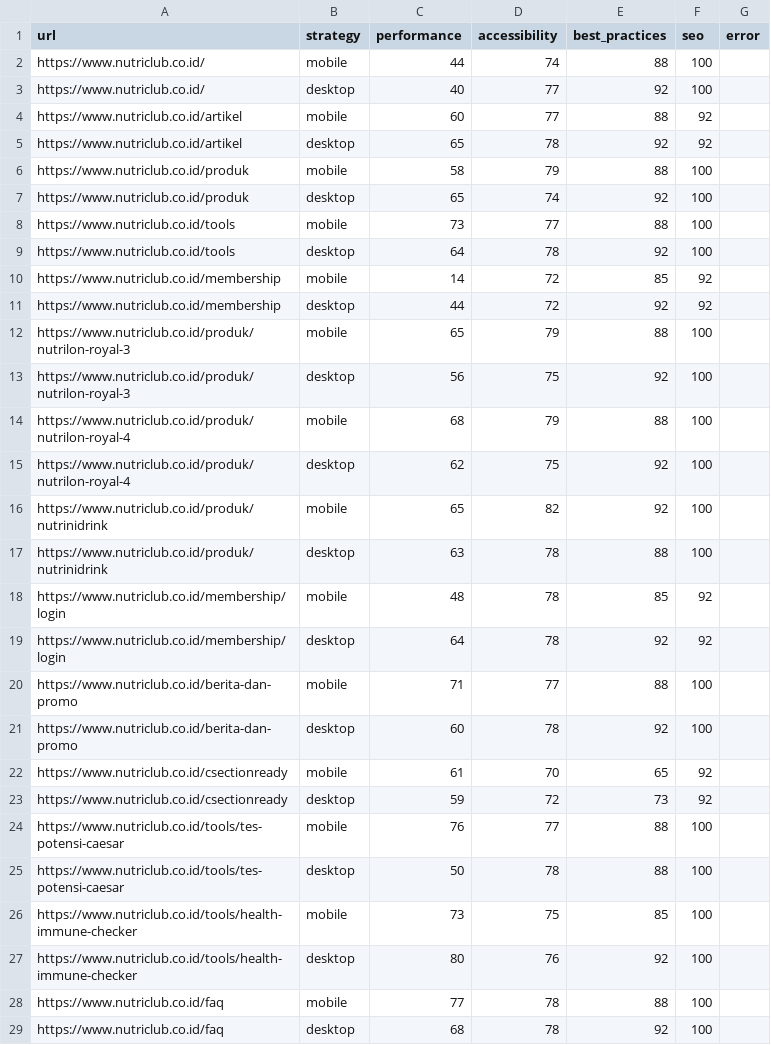
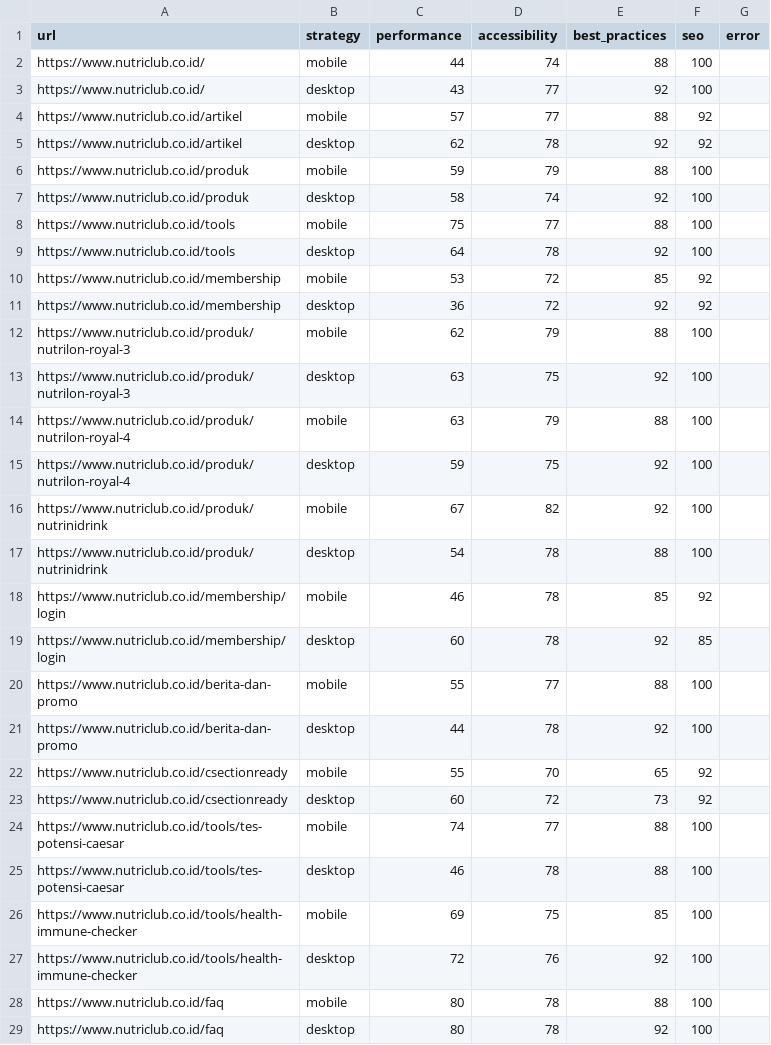
Before and after one commit to maazway/pagespeed-monitor-nr, a CSV file: psi_results.csv, drawn as a sheet; only a part is shown; the diff covers the shown part only.

```diff
--- a/psi_results.csv
+++ b/psi_results.csv
@@ -2,28 +2,28 @@ url,strategy,performance,accessibility,best_practices,seo,error
 https://www.nutriclub.co.id/,mobile,44,74,88,100,
-https://www.nutriclub.co.id/,desktop,40,77,92,100,
-https://www.nutriclub.co.id/artikel,mobile,60,77,88,92,
-https://www.nutriclub.co.id/artikel,desktop,65,78,92,92,
-https://www.nutriclub.co.id/produk,mobile,58,79,88,100,
-https://www.nutriclub.co.id/produk,desktop,65,74,92,100,
-https://www.nutriclub.co.id/tools,mobile,73,77,88,100,
+https://www.nutriclub.co.id/,desktop,43,77,92,100,
+https://www.nutriclub.co.id/artikel,mobile,57,77,88,92,
+https://www.nutriclub.co.id/artikel,desktop,62,78,92,92,
+https://www.nutriclub.co.id/produk,mobile,59,79,88,100,
+https://www.nutriclub.co.id/produk,desktop,58,74,92,100,
+https://www.nutriclub.co.id/tools,mobile,75,77,88,100,
 https://www.nutriclub.co.id/tools,desktop,64,78,92,100,
-https://www.nutriclub.co.id/membership,mobile,14,72,85,92,
-https://www.nutriclub.co.id/membership,desktop,44,72,92,92,
-https://www.nutriclub.co.id/produk/nutrilon-royal-3,mobile,65,79,88,100,
-https://www.nutriclub.co.id/produk/nutrilon-royal-3,desktop,56,75,92,100,
-https://www.nutriclub.co.id/produk/nutrilon-royal-4,mobile,68,79,88,100,
-https://www.nutriclub.co.id/produk/nutrilon-royal-4,desktop,62,75,92,100,
-https://www.nutriclub.co.id/produk/nutrinidrink,mobile,65,82,92,100,
-https://www.nutriclub.co.id/produk/nutrinidrink,desktop,63,78,88,100,
-https://www.nutriclub.co.id/membership/login,mobile,48,78,85,92,
-https://www.nutriclub.co.id/membership/login,desktop,64,78,92,92,
-https://www.nutriclub.co.id/berita-dan-promo,mobile,71,77,88,100,
-https://www.nutriclub.co.id/berita-dan-promo,desktop,60,78,92,100,
-https://www.nutriclub.co.id/csectionready,mobile,61,70,65,92,
-https://www.nutriclub.co.id/csectionready,desktop,59,72,73,92,
-https://www.nutriclub.co.id/tools/tes-potensi-caesar,mobile,76,77,88,100,
-https://www.nutriclub.co.id/tools/tes-potensi-caesar,desktop,50,78,88,100,
-https://www.nutriclub.co.id/tools/health-immune-checker,mobile,73,75,85,100,
-https://www.nutriclub.co.id/tools/health-immune-checker,desktop,80,76,92,100,
-https://www.nutriclub.co.id/faq,mobile,77,78,88,100,
-https://www.nutriclub.co.id/faq,desktop,68,78,92,100,
+https://www.nutriclub.co.id/membership,mobile,53,72,85,92,
+https://www.nutriclub.co.id/membership,desktop,36,72,92,92,
+https://www.nutriclub.co.id/produk/nutrilon-royal-3,mobile,62,79,88,100,
+https://www.nutriclub.co.id/produk/nutrilon-royal-3,desktop,63,75,92,100,
+https://www.nutriclub.co.id/produk/nutrilon-royal-4,mobile,63,79,88,100,
+https://www.nutriclub.co.id/produk/nutrilon-royal-4,desktop,59,75,92,100,
+https://www.nutriclub.co.id/produk/nutrinidrink,mobile,67,82,92,100,
+https://www.nutriclub.co.id/produk/nutrinidrink,desktop,54,78,88,100,
+https://www.nutriclub.co.id/membership/login,mobile,46,78,85,92,
+https://www.nutriclub.co.id/membership/login,desktop,60,78,92,85,
+https://www.nutriclub.co.id/berita-dan-promo,mobile,55,77,88,100,
+https://www.nutriclub.co.id/berita-dan-promo,desktop,44,78,92,100,
+https://www.nutriclub.co.id/csectionready,mobile,55,70,65,92,
+https://www.nutriclub.co.id/csectionready,desktop,60,72,73,92,
+https://www.nutriclub.co.id/tools/tes-potensi-caesar,mobile,74,77,88,100,
+https://www.nutriclub.co.id/tools/tes-potensi-caesar,desktop,46,78,88,100,
+https://www.nutriclub.co.id/tools/health-immune-checker,mobile,69,75,85,100,
+https://www.nutriclub.co.id/tools/health-immune-checker,desktop,72,76,92,100,
+https://www.nutriclub.co.id/faq,mobile,80,78,88,100,
+https://www.nutriclub.co.id/faq,desktop,80,78,92,100,
```
Also changed, not shown: 16 edited cells elsewhere in this file, 4 other files.
